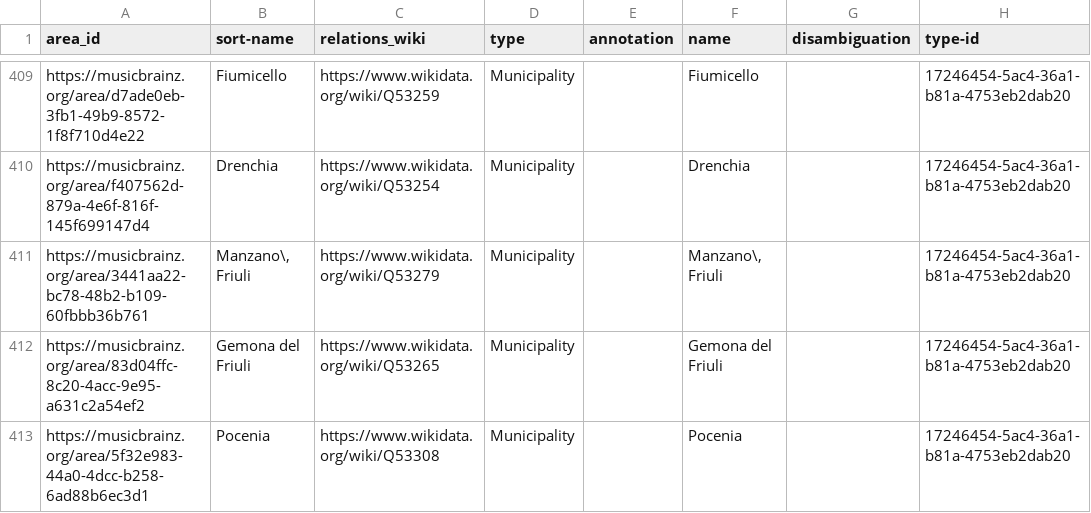
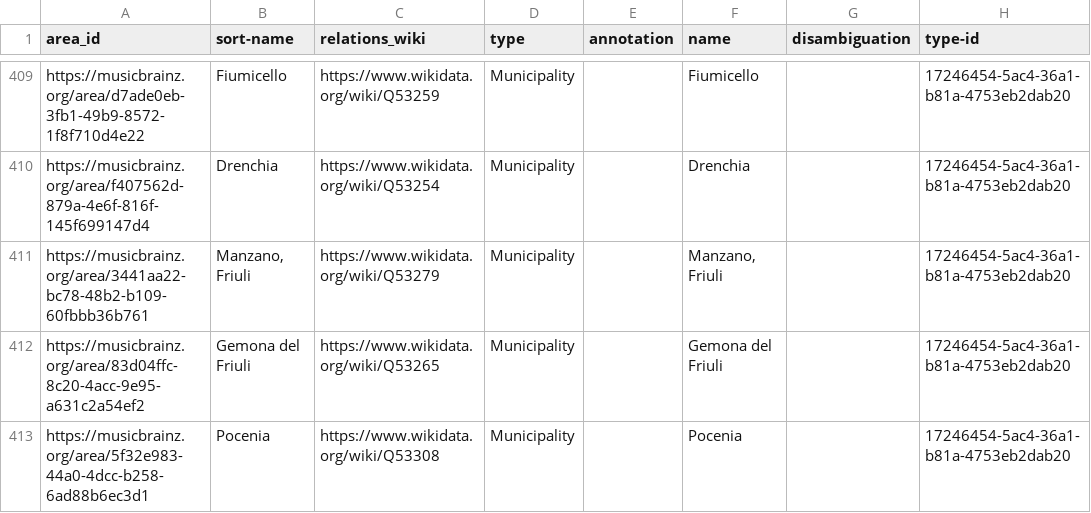
Before and after one commit to DDMAL/linkedmusic-datalake, a CSV file: csv2rdf/MusicBrainz/area.csv, drawn as a sheet; only a part is shown, gaps mark what is left out; the diff covers the shown part only; the diff names each change by its address in the sheet, - before the commit and + after, or states it on an @@ line.

```diff
--- a/csv2rdf/MusicBrainz/area.csv
+++ b/csv2rdf/MusicBrainz/area.csv
-B411 (sort-name): Manzano\, Friuli
+B411 (sort-name): Manzano, Friuli
-F411 (name): Manzano\, Friuli
+F411 (name): Manzano, Friuli
```
Also changed, not shown: 28 edited cells elsewhere in this file, csv2rdf/MusicBrainz/instrument.csv, 9 other files.
